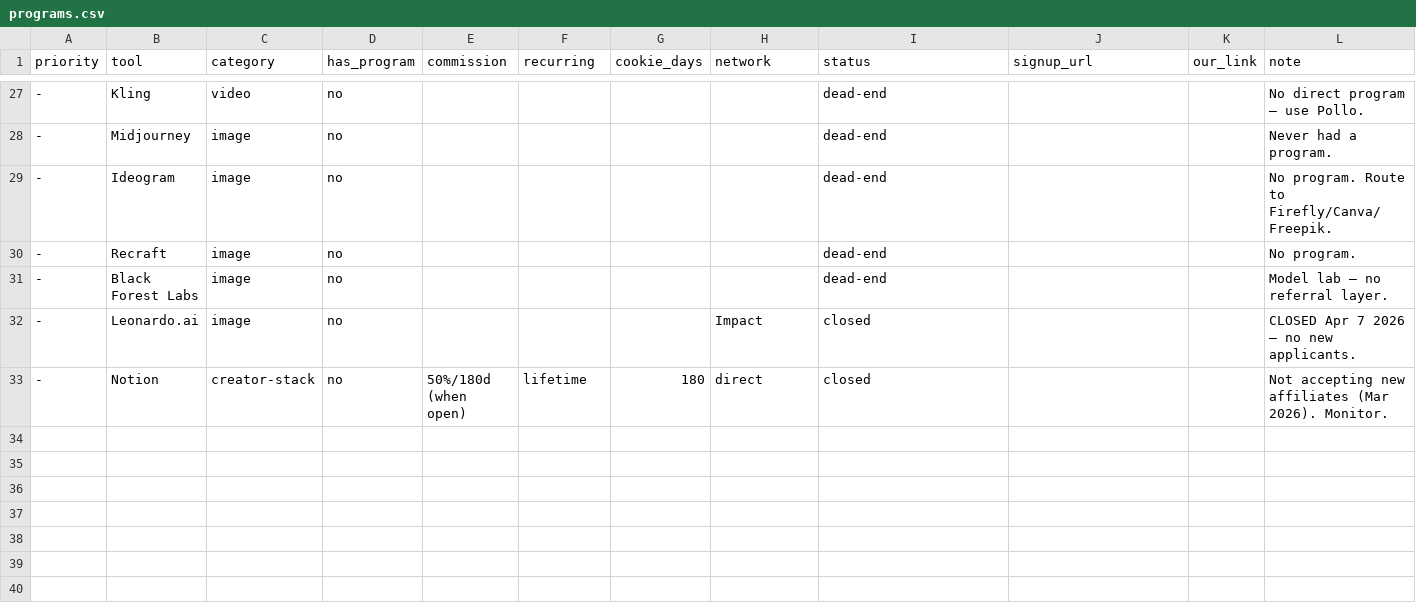
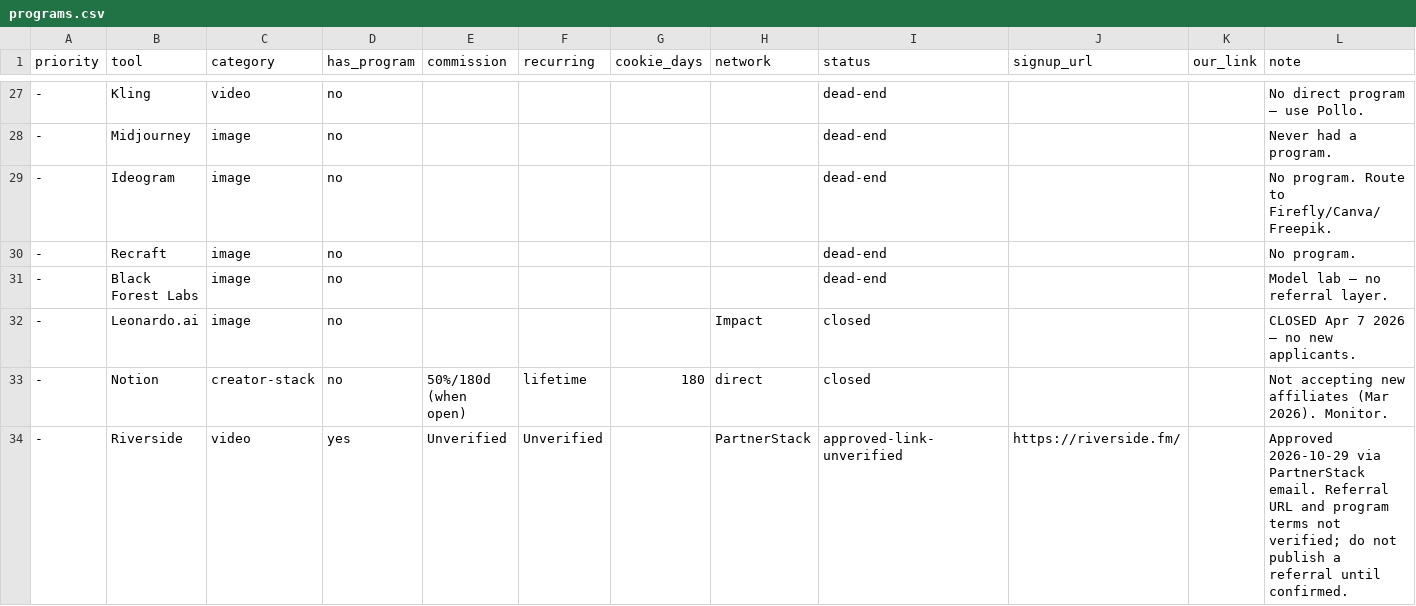
Before and after one commit to frankxai/frankx.ai-vercel-website, a CSV file: data/affiliate/programs.csv, drawn as a sheet; only a part is shown, gaps mark what is left out; rows hold the shown columns only; the diff names each change by its address in the sheet, - before the commit and + after, or states it on an @@ line.

Commit message:
Record Riverside affiliate approval pending link verification

```diff
--- a/data/affiliate/programs.csv
+++ b/data/affiliate/programs.csv
+row 34: - | Riverside | video | yes | Unverified | Unverified |  | PartnerStack | approved-link-unverified | https://riverside.fm/ |  | Approved 2026-10-29 via PartnerStack email. Referral URL and program terms not verified; do not publish a referral until confirmed.
```
